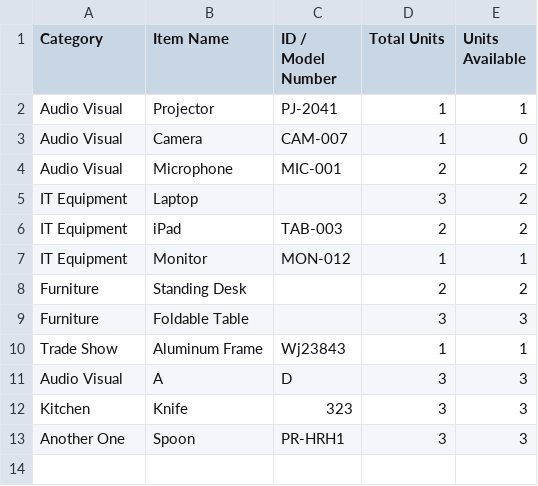
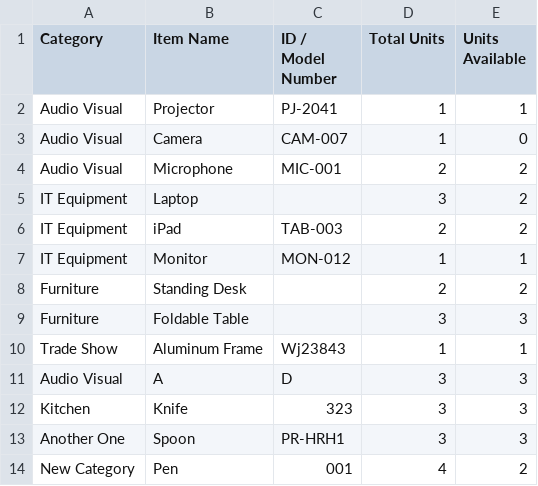
Before and after one commit to pollats/inventory_tracker, a CSV file: data/items.csv, drawn as a sheet.

Commit message:
Update items.csv — 2026-06-16T17:13:49.030Z

```diff
--- a/data/items.csv
+++ b/data/items.csv
@@ -13 +13,2 @@ Kitchen,Knife,323,3,3
 Another One,Spoon,PR-HRH1,3,3
+New Category,Pen,001,4,2
```
